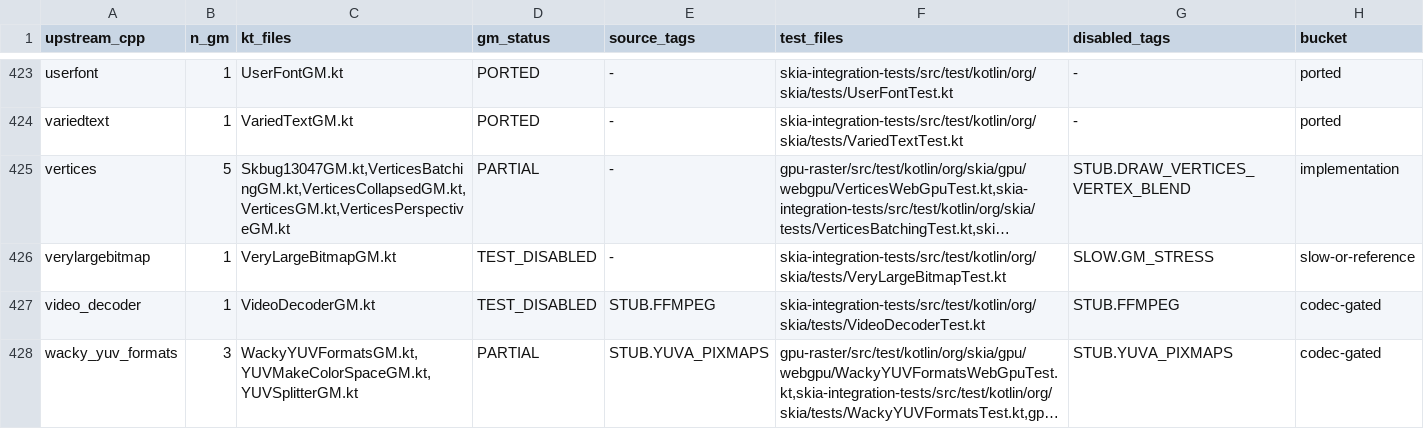
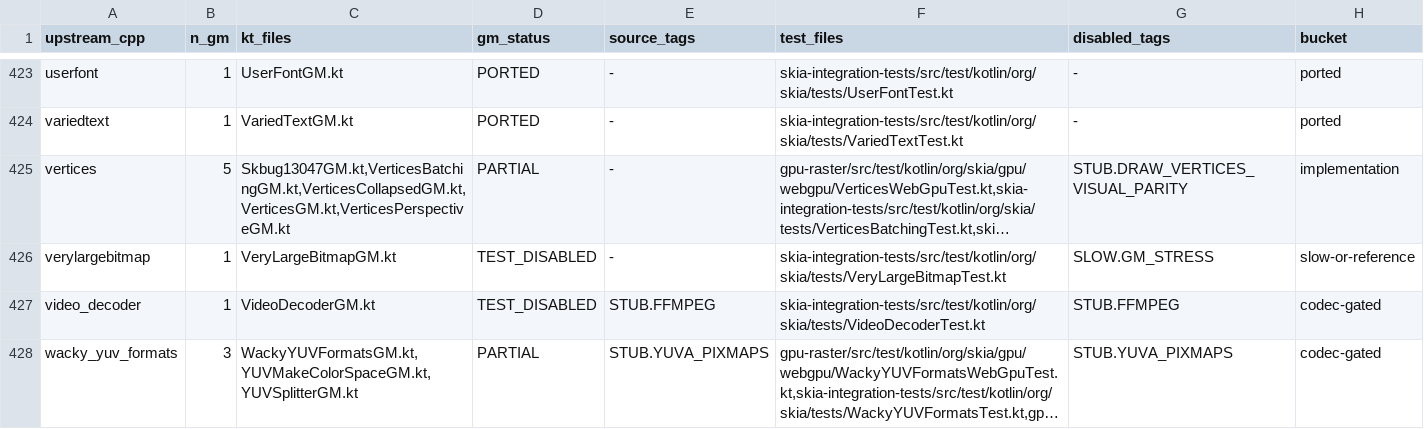
Before and after one commit to ygdrasil-io/kanvas, a TSV file: reports/upstream-rebaseline/2026-05-24.tsv, drawn as a sheet; only a part is shown, gaps mark what is left out; long unchanged cells end in …; the diff names each change by its address in the sheet, - before the commit and + after, or states it on an @@ line.

Commit message:
Refresh upstream backlog vertices status

```diff
--- a/reports/upstream-rebaseline/2026-05-24.tsv
+++ b/reports/upstream-rebaseline/2026-05-24.tsv
-G425 (disabled_tags): STUB.DRAW_VERTICES_VERTEX_BLEND
+G425 (disabled_tags): STUB.DRAW_VERTICES_VISUAL_PARITY
```
Also changed, not shown: 1 other file.
